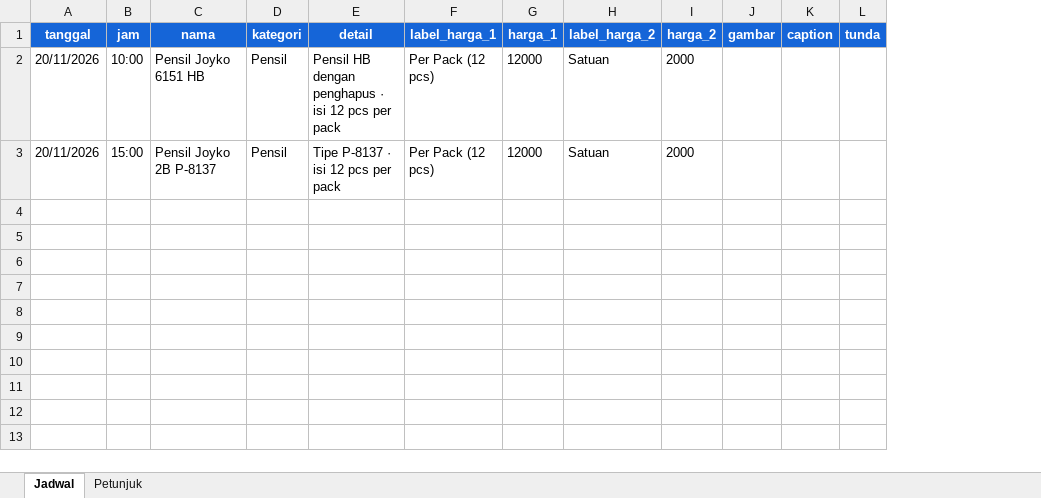
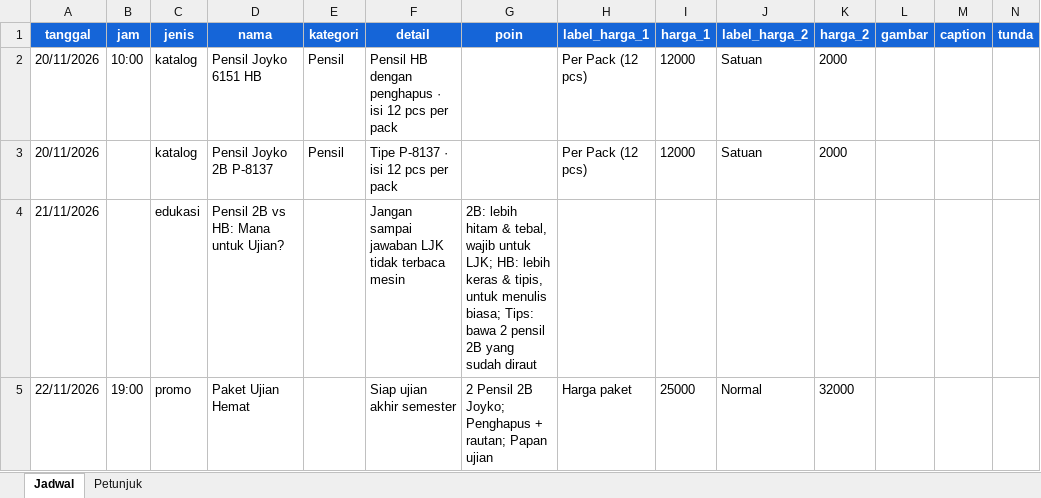
Before and after one commit to frzabid/annafi-autopost, an Excel workbook: Template_Jadwal_Annafi.xlsx, sheet Jadwal, drawn as a sheet; values as stored, in another font and other column widths than the file's, no borders; the diff names each change by its address in the sheet, - before the commit and + after, or states it on an @@ line.

```diff
--- a/Template_Jadwal_Annafi.xlsx (sheet Jadwal)
+++ b/Template_Jadwal_Annafi.xlsx (sheet Jadwal)
+column C (jenis), rows 2-3: katalog | katalog
+column G (poin), empty
-B3 (jam): 15:00
+B3 (jam): (empty)
+row 4: 21/11/2026 |  | edukasi | Pensil 2B vs HB: Mana untuk Ujian? |  | Jangan sampai jawaban LJK tidak terbaca mesin | 2B: lebih hitam & tebal, wajib untuk LJK; HB: lebih keras & tipis, untuk menulis biasa; Tips: bawa 2 pensil 2B yang sudah diraut
+row 5: 22/11/2026 | 19:00 | promo | Paket Ujian Hemat |  | Siap ujian akhir semester | 2 Pensil 2B Joyko; Penghapus + rautan; Papan ujian | Harga paket | 25000 | Normal | 32000
```
Also changed, not shown: sheet Petunjuk, 11 other files.
